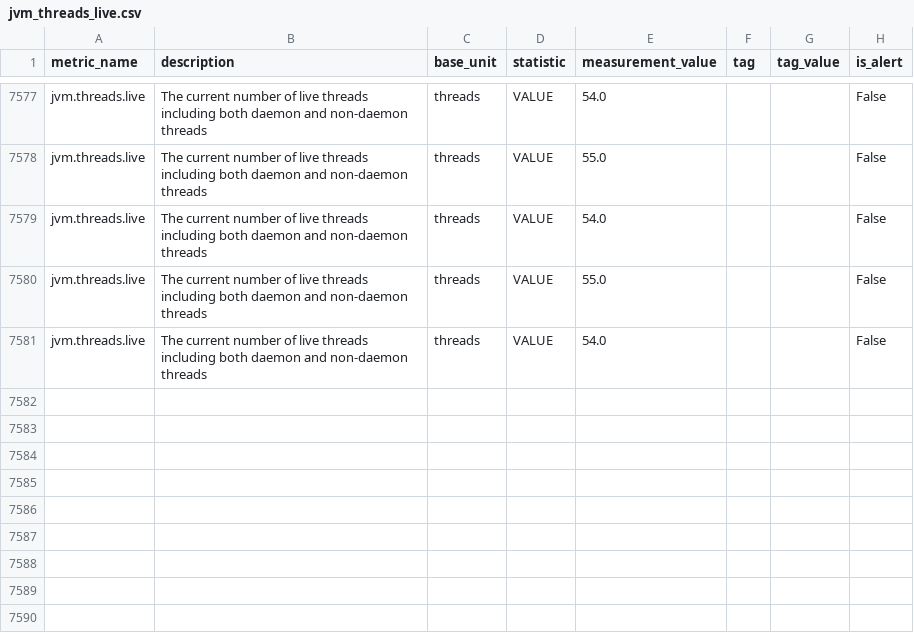
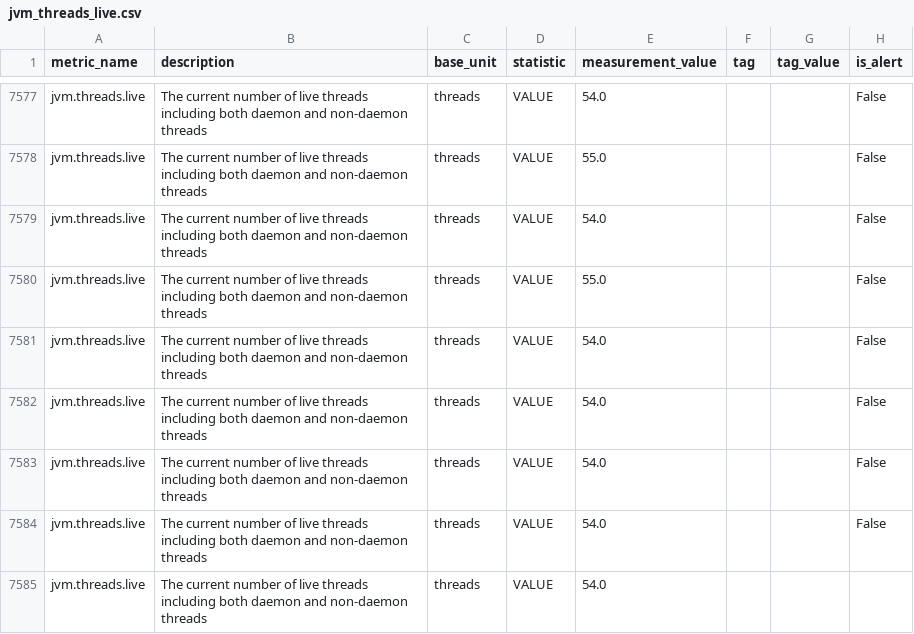
Before and after one commit to DarlanNoetzold/healthcheck_API, a CSV file: cython_impl/metrics_from_database/jvm_threads_live.csv, drawn as a sheet; only a part is shown, gaps mark what is left out; the diff names each change by its address in the sheet, - before the commit and + after, or states it on an @@ line.

```diff
--- a/cython_impl/metrics_from_database/jvm_threads_live.csv
+++ b/cython_impl/metrics_from_database/jvm_threads_live.csv
+row 7582: jvm.threads.live | The current number of live threads including both daemon and non-daemon threads | threads | VALUE | 54.0 |  |  | False
+row 7583: jvm.threads.live | The current number of live threads including both daemon and non-daemon threads | threads | VALUE | 54.0 |  |  | False
+row 7584: jvm.threads.live | The current number of live threads including both daemon and non-daemon threads | threads | VALUE | 54.0 |  |  | False
+row 7585: jvm.threads.live | The current number of live threads including both daemon and non-daemon threads | threads | VALUE | 54.0
```
Also changed, not shown: cython_impl/metrics_from_database/jvm_classes_loaded.csv, cython_impl/metrics_from_database/jvm_threads_peak.csv, 28 other files.
